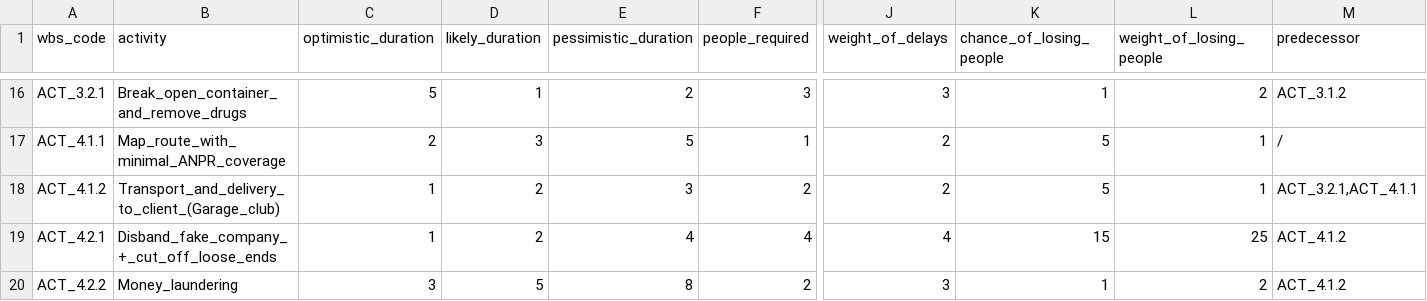
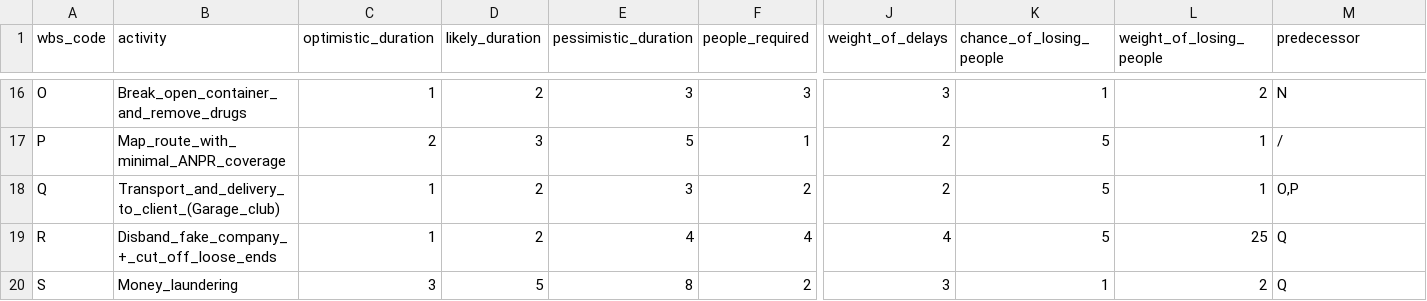
Before and after one commit to co-byte/project-management, a CSV file: Website/data/input.csv, drawn as a sheet; only a part is shown, gaps mark what is left out; the diff covers the shown part only; the diff names each change by its address in the sheet, - before the commit and + after, or states it on an @@ line.

```diff
--- a/Website/data/input.csv
+++ b/Website/data/input.csv
-A16 (wbs_code): ACT_3.2.1
+A16 (wbs_code): O
-C16 (optimistic_duration): 5
+C16 (optimistic_duration): 1
-D16 (likely_duration): 1
+D16 (likely_duration): 2
-E16 (pessimistic_duration): 2
+E16 (pessimistic_duration): 3
-M16 (predecessor): ACT_3.1.2
+M16 (predecessor): N
-A17 (wbs_code): ACT_4.1.1
+A17 (wbs_code): P
-A18 (wbs_code): ACT_4.1.2
+A18 (wbs_code): Q
-M18 (predecessor): ACT_3.2.1,ACT_4.1.1
+M18 (predecessor): O,P
-A19 (wbs_code): ACT_4.2.1
+A19 (wbs_code): R
-K19 (chance_of_losing_people): 15
+K19 (chance_of_losing_people): 5
-M19:M20 (predecessor): ACT_4.1.2
+M19:M20 (predecessor): Q
-A20 (wbs_code): ACT_4.2.2
+A20 (wbs_code): S
```
Also changed, not shown: 31 edited cells elsewhere in this file, 22 other files.
